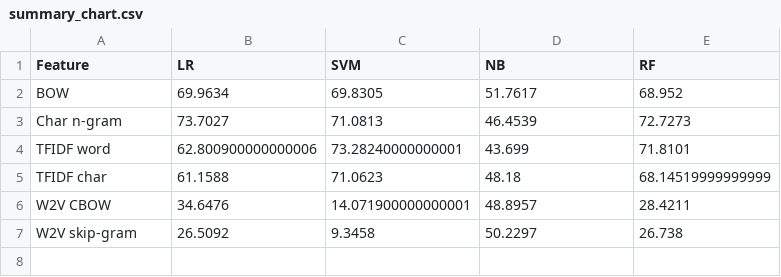
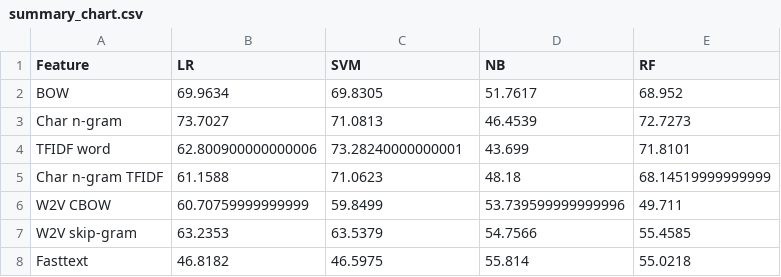
Before and after one commit to codekcg23/Sinhala-Hate-Speech-Detection, a CSV file: Results/summary_chart.csv, drawn as a sheet.

Commit message:
Results

```diff
--- a/Results/summary_chart.csv
+++ b/Results/summary_chart.csv
@@ -4,4 +4,5 @@ Char n-gram,73.7027,71.0813,46.4539,72.7273
 TFIDF word,62.800900000000006,73.28240000000001,43.699,71.8101
-TFIDF char,61.1588,71.0623,48.18,68.14519999999999
-W2V CBOW,34.6476,14.071900000000001,48.8957,28.4211
-W2V skip-gram,26.5092,9.3458,50.2297,26.738
+Char n-gram TFIDF,61.1588,71.0623,48.18,68.14519999999999
+W2V CBOW,60.70759999999999,59.8499,53.739599999999996,49.711
+W2V skip-gram,63.2353,63.5379,54.7566,55.4585
+Fasttext,46.8182,46.5975,55.814,55.0218
```
Also changed, not shown: Results/bow_word_df_A.csv, Results/tfidf_word_df_A.csv, 7 other files.
